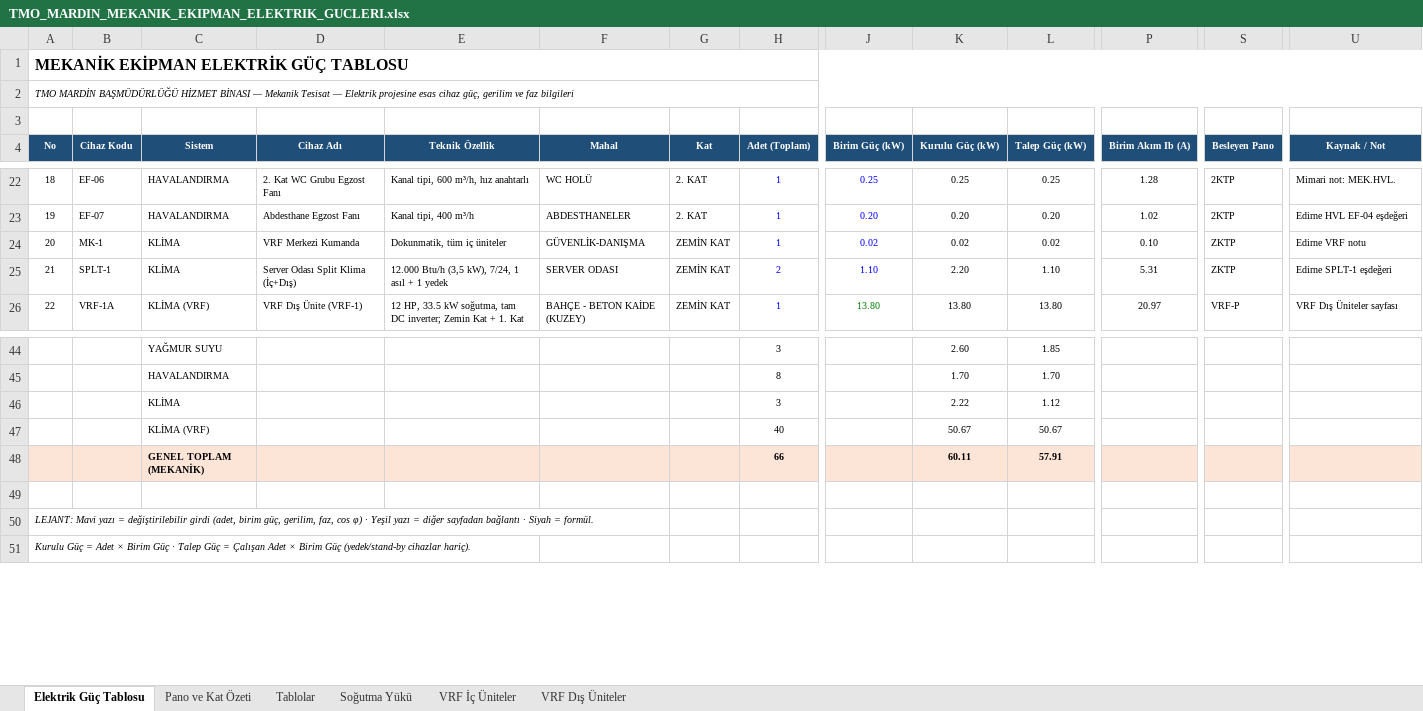
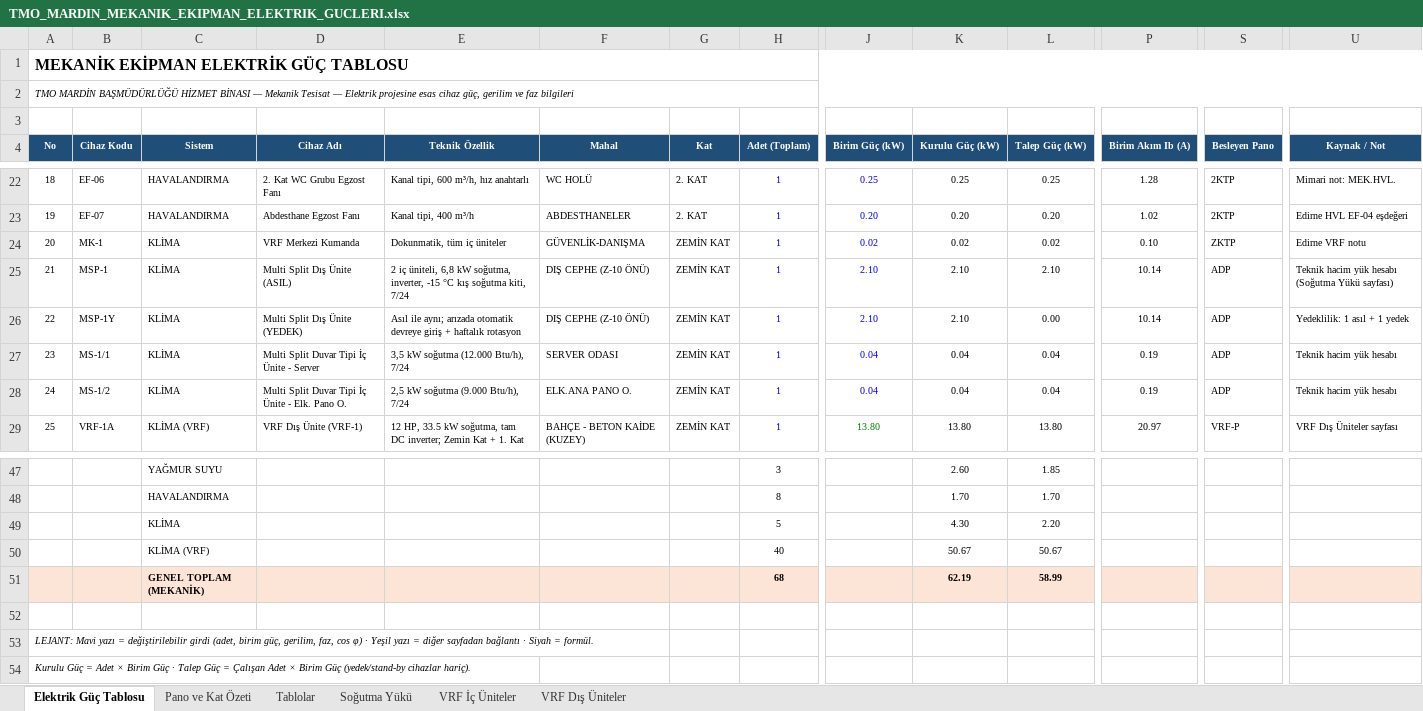
Before and after one commit to serhatcelik07-creator/rep12, an Excel workbook: mekanik-elektrik/TMO_MARDIN_MEKANIK_EKIPMAN_ELEKTRIK_GUCLERI.xlsx, sheet Elektrik Güç Tablosu, drawn as a sheet; only a part is shown, gaps mark what is left out; values as stored, in another font and other column widths than the file's, no borders; charts and pictures not drawn; removed rows and columns are numbered as before the commit, all else as after; rows hold the shown columns only; the diff names each change by its address in the sheet, - before the commit and + after, or states it on an @@ line.

```diff
--- a/mekanik-elektrik/TMO_MARDIN_MEKANIK_EKIPMAN_ELEKTRIK_GUCLERI.xlsx (sheet Elektrik Güç Tablosu)
+++ b/mekanik-elektrik/TMO_MARDIN_MEKANIK_EKIPMAN_ELEKTRIK_GUCLERI.xlsx (sheet Elektrik Güç Tablosu)
+row 25: 21 | MSP-1 | KLİMA | Multi Split Dış Ünite (ASIL) | 2 iç üniteli, 6,8 kW soğutma, inverter, -15 °C kış soğutma kiti, 7/24 | DIŞ CEPHE (Z-10 ÖNÜ) | ZEMİN KAT | 1 | 2.10 | 2.10 | 2.10 | 10.14 | ADP | Teknik hacim yük hesabı (Soğutma Yükü sayfası)
+row 26: 22 | MSP-1Y | KLİMA | Multi Split Dış Ünite (YEDEK) | Asıl ile aynı; arızada otomatik devreye giriş + haftalık rotasyon | DIŞ CEPHE (Z-10 ÖNÜ) | ZEMİN KAT | 1 | 2.10 | 2.10 | 0.00 | 10.14 | ADP | Yedeklilik: 1 asıl + 1 yedek
@@ column A (No) renumbered between rows 27 and 42 @@
-B27 (Cihaz Kodu): SPLT-1
+B27 (Cihaz Kodu): MS-1/1
-D27 (Cihaz Adı): Server Odası Split Klima (İç+Dış)
+D27 (Cihaz Adı): Multi Split Duvar Tipi İç Ünite - Server
-E27 (Teknik Özellik): 12.000 Btu/h (3,5 kW), 7/24, 1 asıl + 1 yedek
+E27 (Teknik Özellik): 3,5 kW soğutma (12.000 Btu/h), 7/24
-H27 (Adet (Toplam)): 2
+H27 (Adet (Toplam)): 1
-J27 (Birim Güç (kW)): 1.10
+J27 (Birim Güç (kW)): 0.04
-K27 (Kurulu Güç (kW)): 2.20
+K27 (Kurulu Güç (kW)): 0.04
-L27 (Talep Güç (kW)): 1.10
+L27 (Talep Güç (kW)): 0.04
-P27 (Birim Akım Ib (A)): 5.31
+P27 (Birim Akım Ib (A)): 0.19
-S27 (Besleyen Pano): ZKTP
+S27 (Besleyen Pano): ADP
-U27 (Kaynak / Not): Edirne SPLT-1 eşdeğeri
+U27 (Kaynak / Not): Teknik hacim yük hesabı
+row 28: 24 | MS-1/2 | KLİMA | Multi Split Duvar Tipi İç Ünite - Elk. Pano O. | 2,5 kW soğutma (9.000 Btu/h), 7/24 | ELK.ANA PANO O. | ZEMİN KAT | 1 | 0.04 | 0.04 | 0.04 | 0.19 | ADP | Teknik hacim yük hesabı
-row 46:  |  | KLİMA |  |  |  |  | 3 |  | 2.22 | 1.12
+row 49:  |  | KLİMA |  |  |  |  | 5 |  | 4.30 | 2.20
-row 48:  |  | GENEL TOPLAM (MEKANİK) |  |  |  |  | 66 |  | 60.11 | 57.91
+row 51:  |  | GENEL TOPLAM (MEKANİK) |  |  |  |  | 68 |  | 62.19 | 58.99
```
Also changed, not shown: sheet Soğutma Yükü, sheet Pano ve Kat Özeti, formulas that keep their value, 7 other files.
